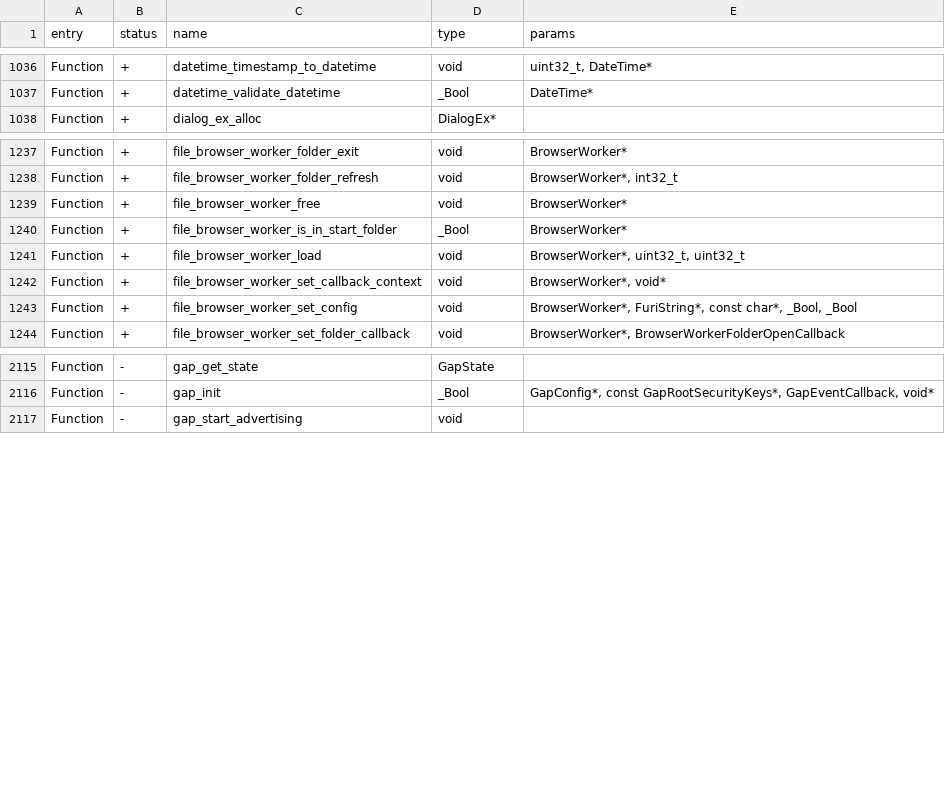
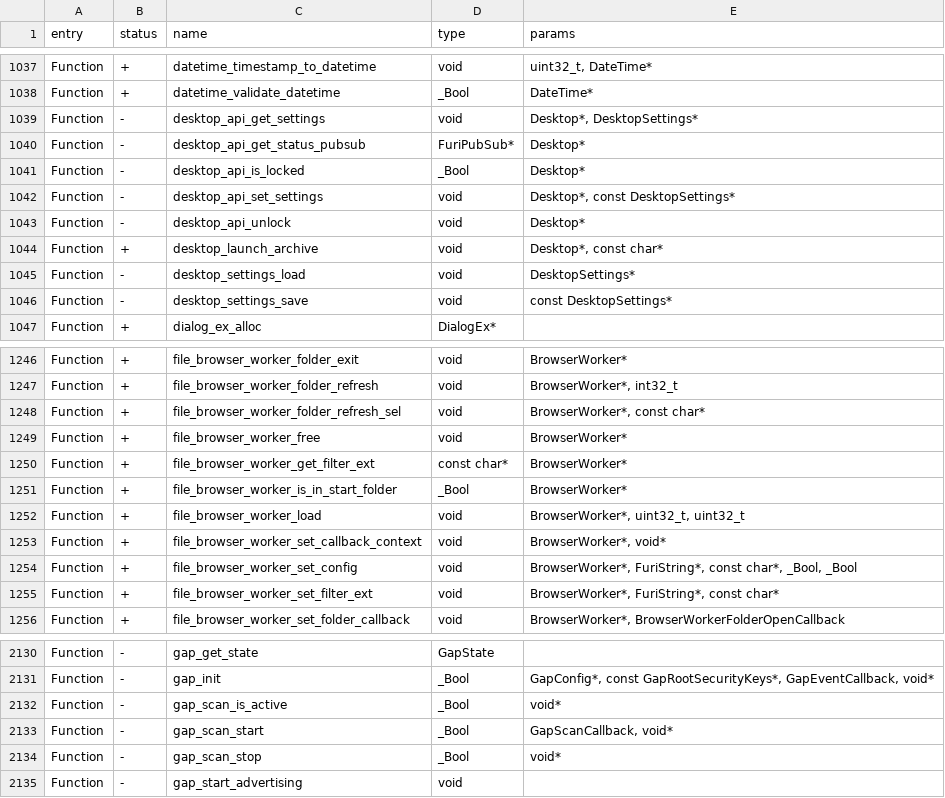
Before and after one commit to Fairank/Flipper-Momentum-Lab, a CSV file: targets/f7/api_symbols.csv, drawn as a sheet; only a part is shown, gaps mark what is left out; the diff covers the shown part only.

```diff
--- a/targets/f7/api_symbols.csv
+++ b/targets/f7/api_symbols.csv
@@ -1037,2 +1038,10 @@ Function,+,datetime_timestamp_to_datetime,void,"uint32_t, DateTime*"
 Function,+,datetime_validate_datetime,_Bool,DateTime*
+Function,-,desktop_api_get_settings,void,"Desktop*, DesktopSettings*"
+Function,-,desktop_api_get_status_pubsub,FuriPubSub*,Desktop*
+Function,-,desktop_api_is_locked,_Bool,Desktop*
+Function,-,desktop_api_set_settings,void,"Desktop*, const DesktopSettings*"
+Function,-,desktop_api_unlock,void,Desktop*
+Function,+,desktop_launch_archive,void,"Desktop*, const char*"
+Function,-,desktop_settings_load,void,DesktopSettings*
+Function,-,desktop_settings_save,void,const DesktopSettings*
 Function,+,dialog_ex_alloc,DialogEx*,
@@ -1238,3 +1247,5 @@ Function,+,file_browser_worker_folder_exit,void,BrowserWorker*
 Function,+,file_browser_worker_folder_refresh,void,"BrowserWorker*, int32_t"
+Function,+,file_browser_worker_folder_refresh_sel,void,"BrowserWorker*, const char*"
 Function,+,file_browser_worker_free,void,BrowserWorker*
+Function,+,file_browser_worker_get_filter_ext,const char*,BrowserWorker*
 Function,+,file_browser_worker_is_in_start_folder,_Bool,BrowserWorker*
@@ -1243,2 +1254,3 @@ Function,+,file_browser_worker_set_callback_context,void,"BrowserWorker*, void*"
 Function,+,file_browser_worker_set_config,void,"BrowserWorker*, FuriString*, const char*, _Bool, _Bool"
+Function,+,file_browser_worker_set_filter_ext,void,"BrowserWorker*, FuriString*, const char*"
 Function,+,file_browser_worker_set_folder_callback,void,"BrowserWorker*, BrowserWorkerFolderOpenCallback"
@@ -2116,2 +2131,5 @@ Function,-,gap_get_state,GapState,
 Function,-,gap_init,_Bool,"GapConfig*, const GapRootSecurityKeys*, GapEventCallback, void*"
+Function,-,gap_scan_is_active,_Bool,void*
+Function,-,gap_scan_start,_Bool,"GapScanCallback, void*"
+Function,-,gap_scan_stop,_Bool,void*
 Function,-,gap_start_advertising,void,
```
Also changed, not shown: 5 added rows and 2 edited cells elsewhere in this file, 45 other files.
